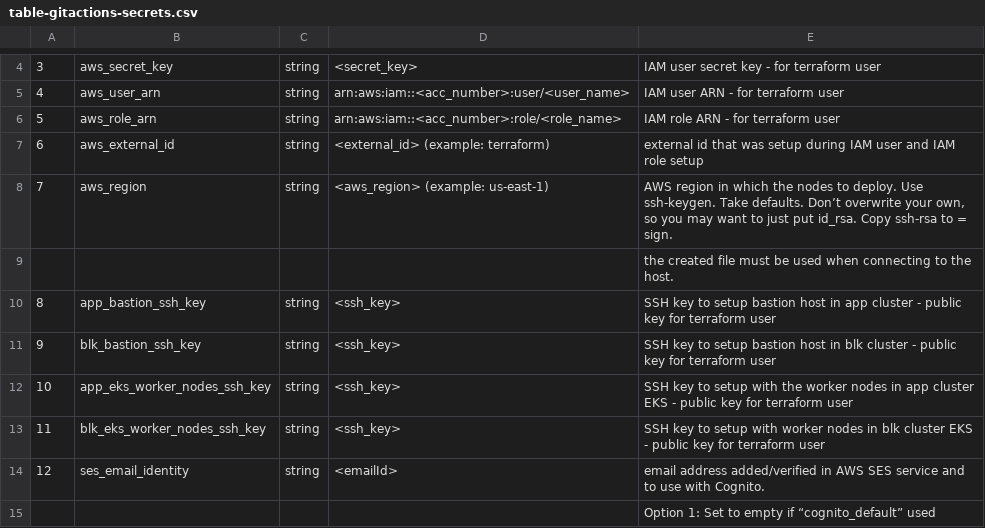
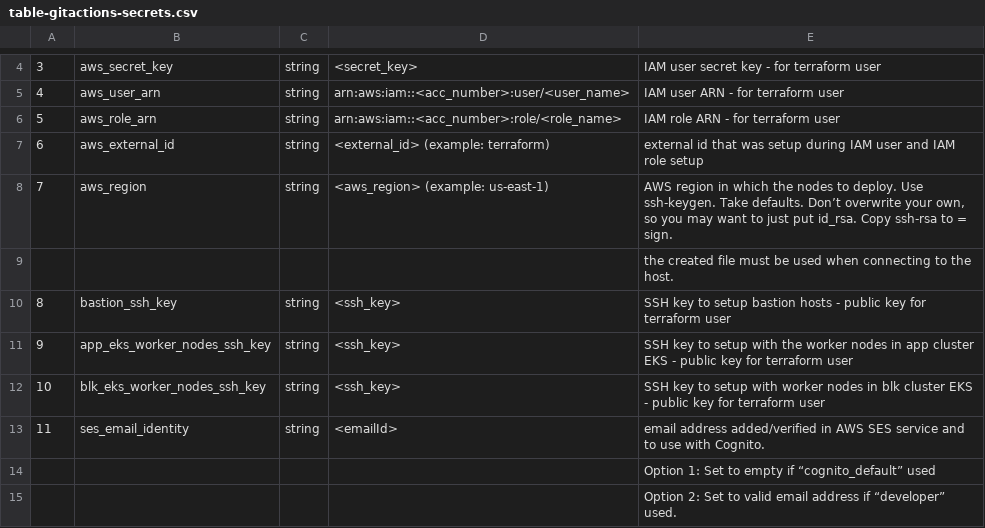
Before and after one commit to senofi/documentation, a CSV file: docs/source/table-gitactions-secrets.csv, drawn as a sheet; only a part is shown, gaps mark what is left out; the shorter side is filled out with more unchanged rows; removed rows and columns are numbered as before the commit, all else as after; the diff names each change by its address in the sheet, - before the commit and + after, or states it on an @@ line.

```diff
--- a/docs/source/table-gitactions-secrets.csv
+++ b/docs/source/table-gitactions-secrets.csv
-B10: app_bastion_ssh_key
+B10: bastion_ssh_key
-E10: …setup bastion host in app cluster - public…
+E10: …setup bastion hosts - public…
-row 11: 9 | blk_bastion_ssh_key | string | <ssh_key> | SSH key to setup bastion host in blk cluster - public key for terraform user
@@ column A renumbered from row 11 down @@
```
Also changed, not shown: docs/source/table-terraform-variables.csv, docs/source/table4.csv, 10 other files.
